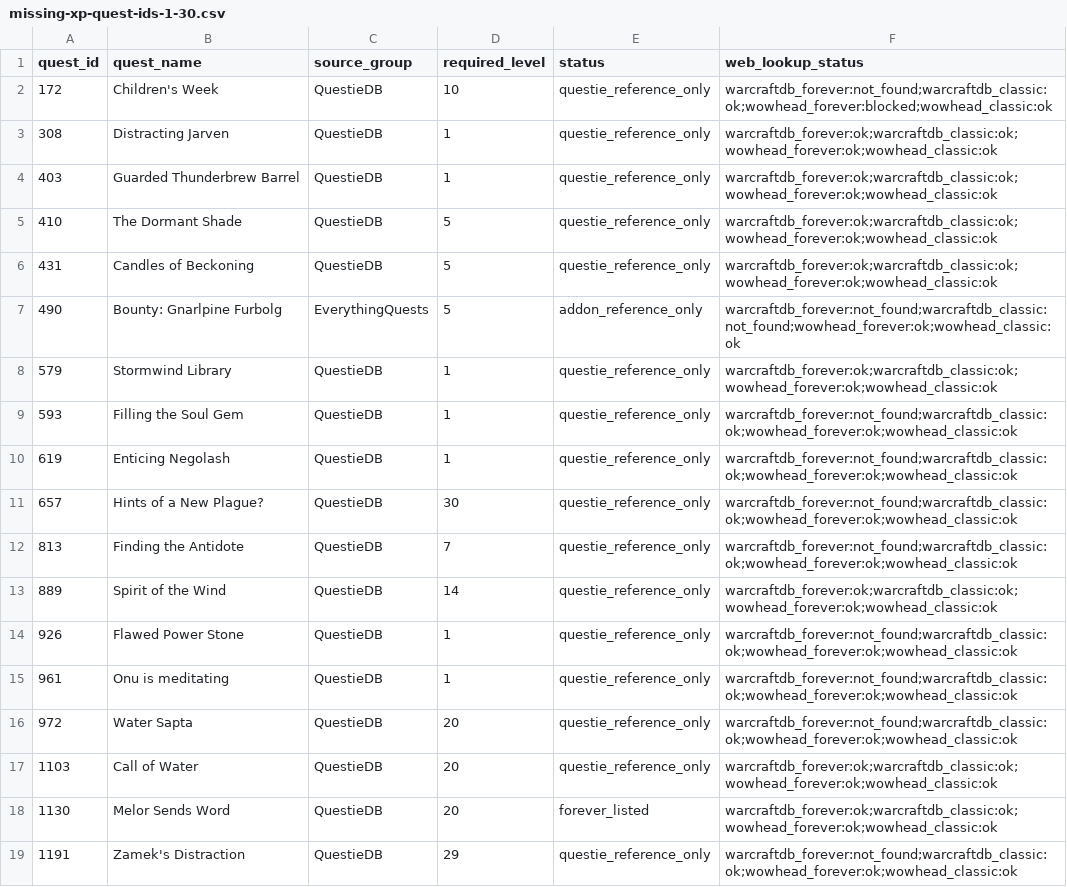
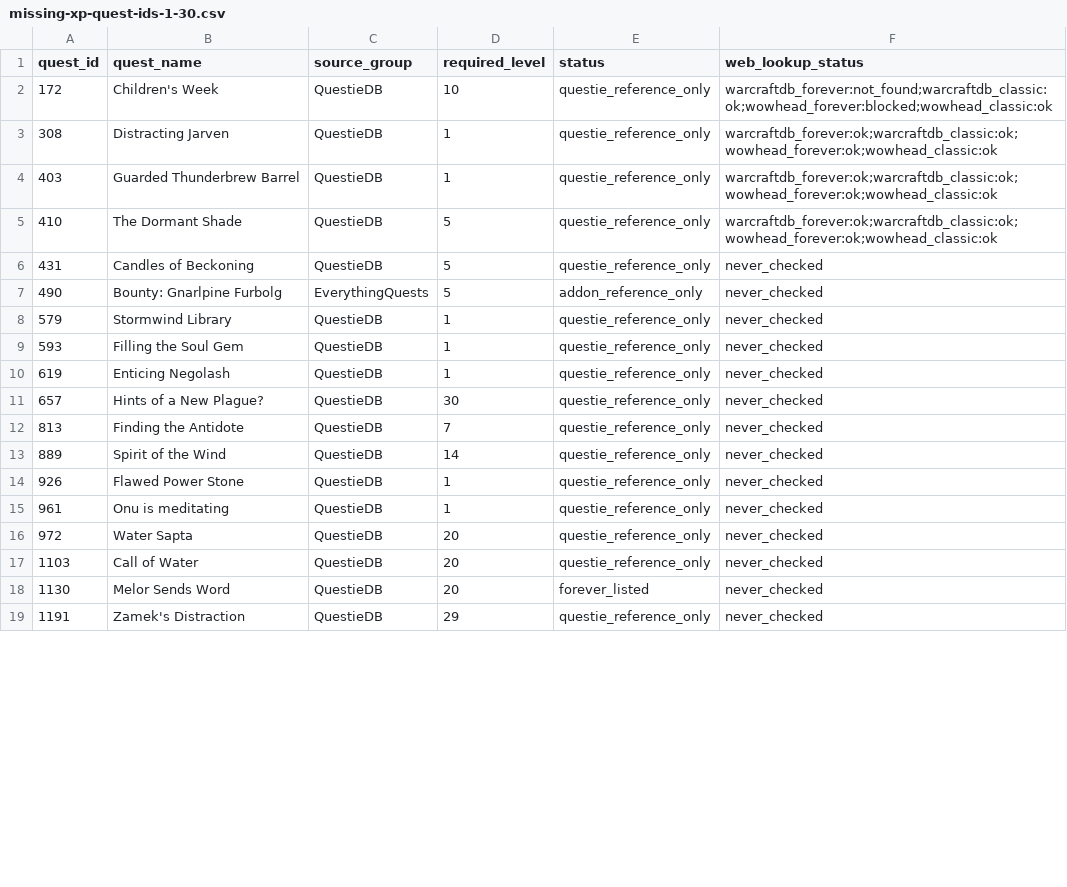
Before and after one commit to Battlefeld/ForeverRoutes, a CSV file: unified/missing-xp-quest-ids-1-30.csv, drawn as a sheet; only a part is shown; the diff covers the shown part only.

```diff
--- a/unified/missing-xp-quest-ids-1-30.csv
+++ b/unified/missing-xp-quest-ids-1-30.csv
@@ -5,15 +5,15 @@ quest_id,quest_name,source_group,required_level,status,web_lookup_status
 410,The Dormant Shade,QuestieDB,5,questie_reference_only,warcraftdb_forever:ok;warcraftdb_classic:ok;wowhead_forever:ok;wowhead_classic:ok
-431,Candles of Beckoning,QuestieDB,5,questie_reference_only,warcraftdb_forever:ok;warcraftdb_classic:ok;wowhead_forever:ok;wowhead_classic:ok
-490,Bounty: Gnarlpine Furbolg,EverythingQuests,5,addon_reference_only,warcraftdb_forever:not_found;warcraftdb_classic:not_found;wowhead_forever:ok;wowhead_classic:ok
-579,Stormwind Library,QuestieDB,1,questie_reference_only,warcraftdb_forever:ok;warcraftdb_classic:ok;wowhead_forever:ok;wowhead_classic:ok
-593,Filling the Soul Gem,QuestieDB,1,questie_reference_only,warcraftdb_forever:not_found;warcraftdb_classic:ok;wowhead_forever:ok;wowhead_classic:ok
-619,Enticing Negolash,QuestieDB,1,questie_reference_only,warcraftdb_forever:not_found;warcraftdb_classic:ok;wowhead_forever:ok;wowhead_classic:ok
-657,Hints of a New Plague?,QuestieDB,30,questie_reference_only,warcraftdb_forever:not_found;warcraftdb_classic:ok;wowhead_forever:ok;wowhead_classic:ok
-813,Finding the Antidote,QuestieDB,7,questie_reference_only,warcraftdb_forever:not_found;warcraftdb_classic:ok;wowhead_forever:ok;wowhead_classic:ok
-889,Spirit of the Wind,QuestieDB,14,questie_reference_only,warcraftdb_forever:ok;warcraftdb_classic:ok;wowhead_forever:ok;wowhead_classic:ok
-926,Flawed Power Stone,QuestieDB,1,questie_reference_only,warcraftdb_forever:not_found;warcraftdb_classic:ok;wowhead_forever:ok;wowhead_classic:ok
-961,Onu is meditating,QuestieDB,1,questie_reference_only,warcraftdb_forever:not_found;warcraftdb_classic:ok;wowhead_forever:ok;wowhead_classic:ok
-972,Water Sapta,QuestieDB,20,questie_reference_only,warcraftdb_forever:not_found;warcraftdb_classic:ok;wowhead_forever:ok;wowhead_classic:ok
-1103,Call of Water,QuestieDB,20,questie_reference_only,warcraftdb_forever:ok;warcraftdb_classic:ok;wowhead_forever:ok;wowhead_classic:ok
-1130,Melor Sends Word,QuestieDB,20,forever_listed,warcraftdb_forever:ok;warcraftdb_classic:ok;wowhead_forever:ok;wowhead_classic:ok
-1191,Zamek's Distraction,QuestieDB,29,questie_reference_only,warcraftdb_forever:not_found;warcraftdb_classic:ok;wowhead_forever:ok;wowhead_classic:ok
+431,Candles of Beckoning,QuestieDB,5,questie_reference_only,never_checked
+490,Bounty: Gnarlpine Furbolg,EverythingQuests,5,addon_reference_only,never_checked
+579,Stormwind Library,QuestieDB,1,questie_reference_only,never_checked
+593,Filling the Soul Gem,QuestieDB,1,questie_reference_only,never_checked
+619,Enticing Negolash,QuestieDB,1,questie_reference_only,never_checked
+657,Hints of a New Plague?,QuestieDB,30,questie_reference_only,never_checked
+813,Finding the Antidote,QuestieDB,7,questie_reference_only,never_checked
+889,Spirit of the Wind,QuestieDB,14,questie_reference_only,never_checked
+926,Flawed Power Stone,QuestieDB,1,questie_reference_only,never_checked
+961,Onu is meditating,QuestieDB,1,questie_reference_only,never_checked
+972,Water Sapta,QuestieDB,20,questie_reference_only,never_checked
+1103,Call of Water,QuestieDB,20,questie_reference_only,never_checked
+1130,Melor Sends Word,QuestieDB,20,forever_listed,never_checked
+1191,Zamek's Distraction,QuestieDB,29,questie_reference_only,never_checked
```
Also changed, not shown: 1 added row, 10 removed rows and 55 edited cells elsewhere in this file, 5 other files.
